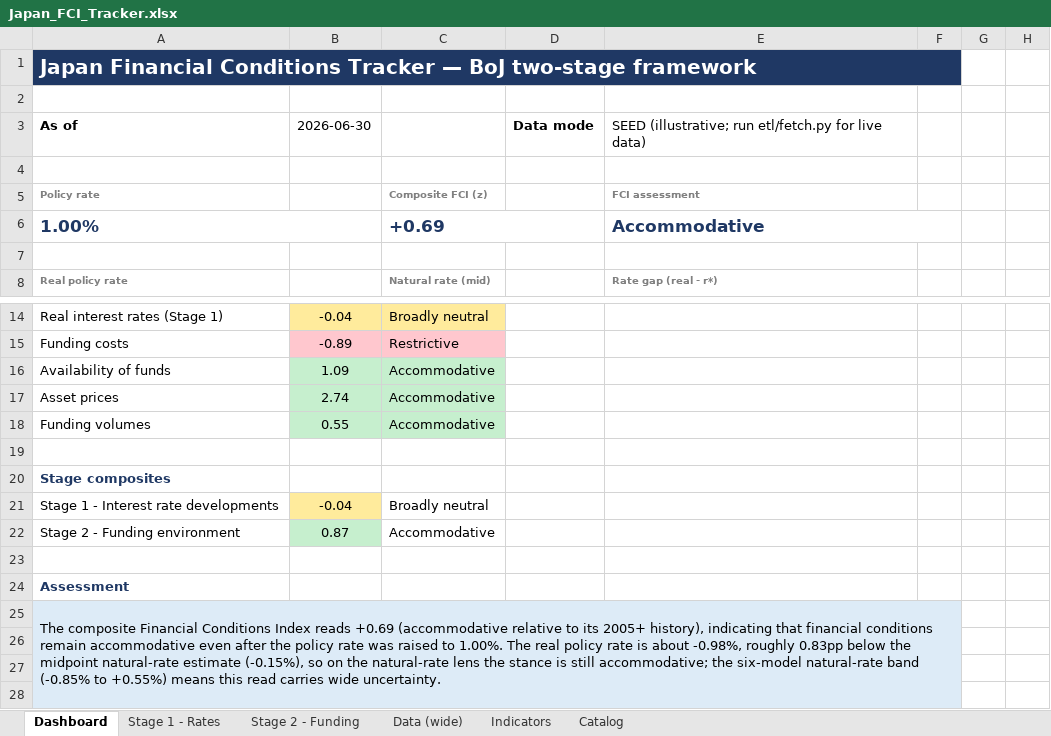
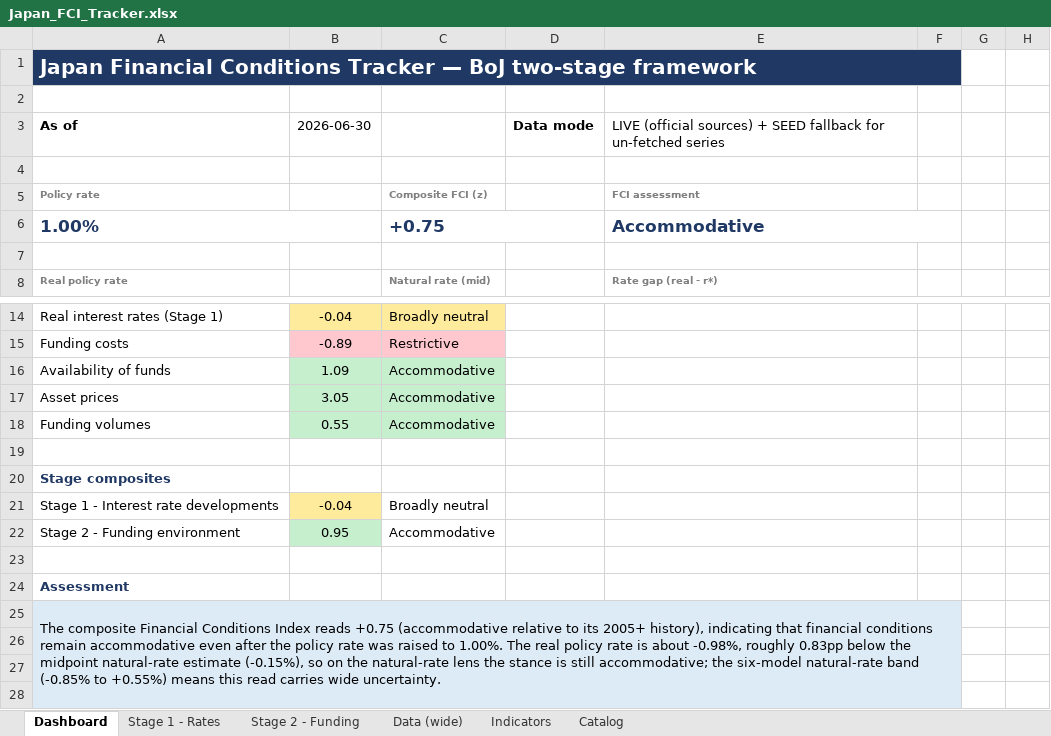
Before and after one commit to LY069/Japan-Financial-Condition-Tracker, an Excel workbook: Japan_FCI_Tracker.xlsx, sheet Dashboard, drawn as a sheet; only a part is shown, gaps mark what is left out; values as stored, in another font and other column widths than the file's, no borders; charts and pictures not drawn; the diff names each change by its address in the sheet, - before the commit and + after, or states it on an @@ line.

```diff
--- a/Japan_FCI_Tracker.xlsx (sheet Dashboard)
+++ b/Japan_FCI_Tracker.xlsx (sheet Dashboard)
-E3: SEED (illustrative; run etl/fetch.py for live data)
+E3: LIVE (official sources) + SEED fallback for un-fetched series
-C6: +0.69
+C6: +0.75
-B17: 2.74
+B17: 3.05
-B22: 0.87
+B22: 0.95
-A25: …Index reads +0.69 (accommodative relative…
+A25: …Index reads +0.75 (accommodative relative…
```
Also changed, not shown: sheet Indicators, sheet Data (wide), sheet Stage 2 - Funding, hidden cells, 3 other files.
